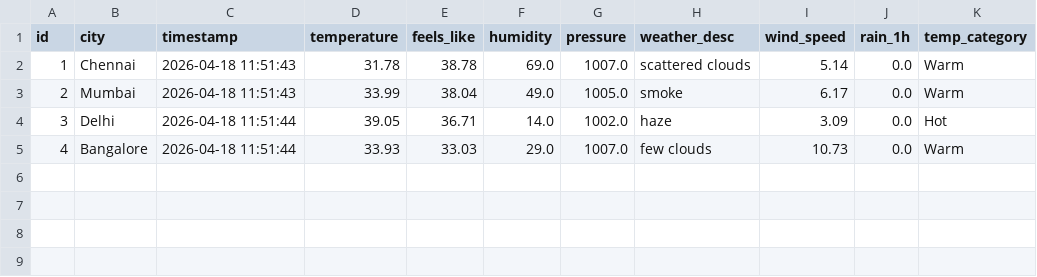
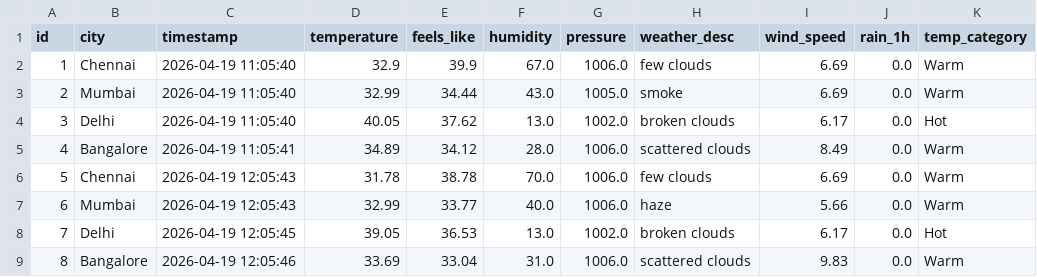
Before and after one commit to Ashmyth789/Weather-Data-Pipeline, a CSV file: data/current.csv, drawn as a sheet.

Commit message:
Update data day 1

```diff
--- a/data/current.csv
+++ b/data/current.csv
@@ -1,5 +1,9 @@
 id,city,timestamp,temperature,feels_like,humidity,pressure,weather_desc,wind_speed,rain_1h,temp_category
-1,Chennai,2026-04-18 11:51:43,31.78,38.78,69.0,1007.0,scattered clouds,5.14,0.0,Warm
-2,Mumbai,2026-04-18 11:51:43,33.99,38.04,49.0,1005.0,smoke,6.17,0.0,Warm
-3,Delhi,2026-04-18 11:51:44,39.05,36.71,14.0,1002.0,haze,3.09,0.0,Hot
-4,Bangalore,2026-04-18 11:51:44,33.93,33.03,29.0,1007.0,few clouds,10.73,0.0,Warm
+1,Chennai,2026-04-19 11:05:40,32.9,39.9,67.0,1006.0,few clouds,6.69,0.0,Warm
+2,Mumbai,2026-04-19 11:05:40,32.99,34.44,43.0,1005.0,smoke,6.69,0.0,Warm
+3,Delhi,2026-04-19 11:05:40,40.05,37.62,13.0,1002.0,broken clouds,6.17,0.0,Hot
+4,Bangalore,2026-04-19 11:05:41,34.89,34.12,28.0,1006.0,scattered clouds,8.49,0.0,Warm
+5,Chennai,2026-04-19 12:05:43,31.78,38.78,70.0,1006.0,few clouds,6.69,0.0,Warm
+6,Mumbai,2026-04-19 12:05:43,32.99,33.77,40.0,1006.0,haze,5.66,0.0,Warm
+7,Delhi,2026-04-19 12:05:45,39.05,36.53,13.0,1002.0,broken clouds,6.17,0.0,Hot
+8,Bangalore,2026-04-19 12:05:46,33.69,33.04,31.0,1006.0,scattered clouds,9.83,0.0,Warm
```
Also changed, not shown: 1 other file.
